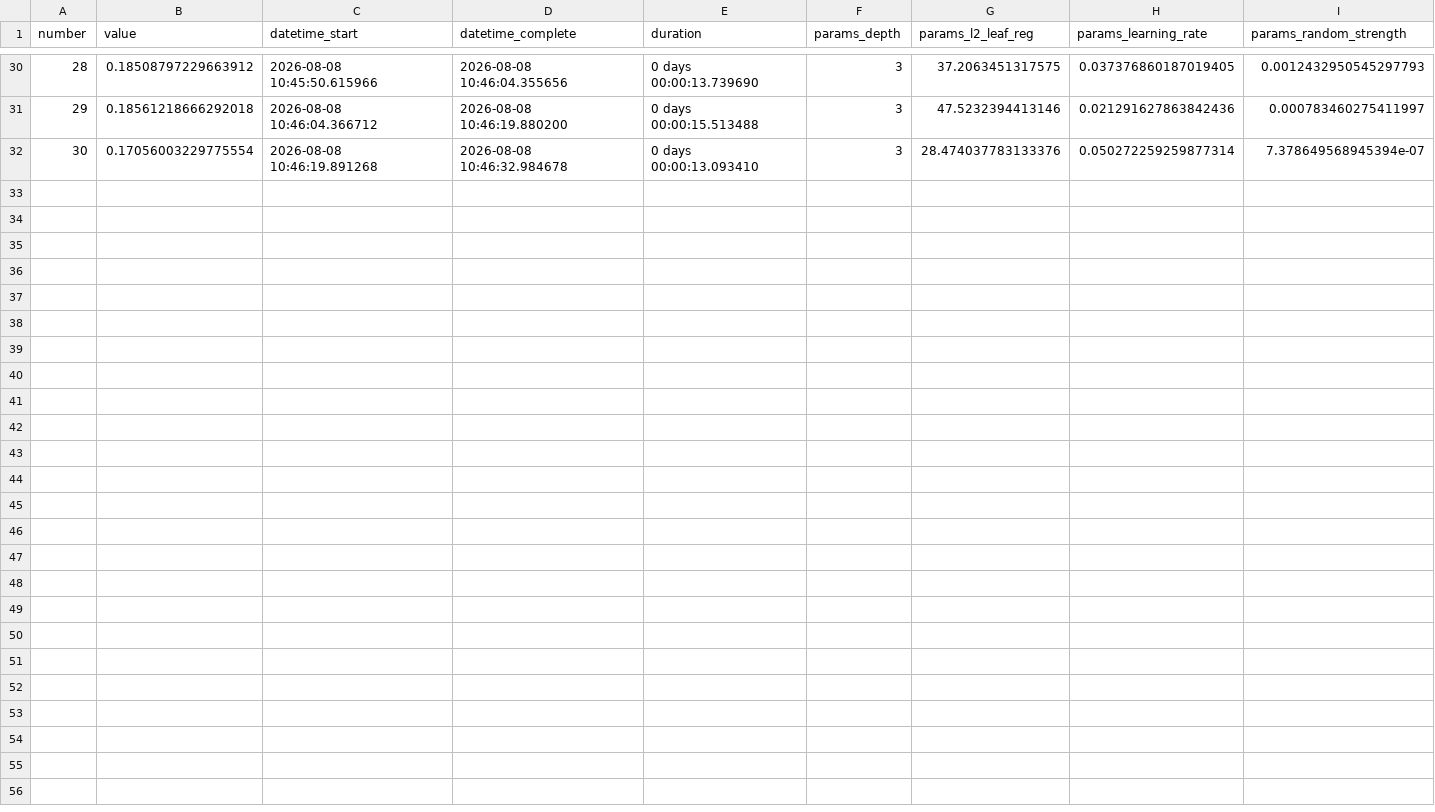
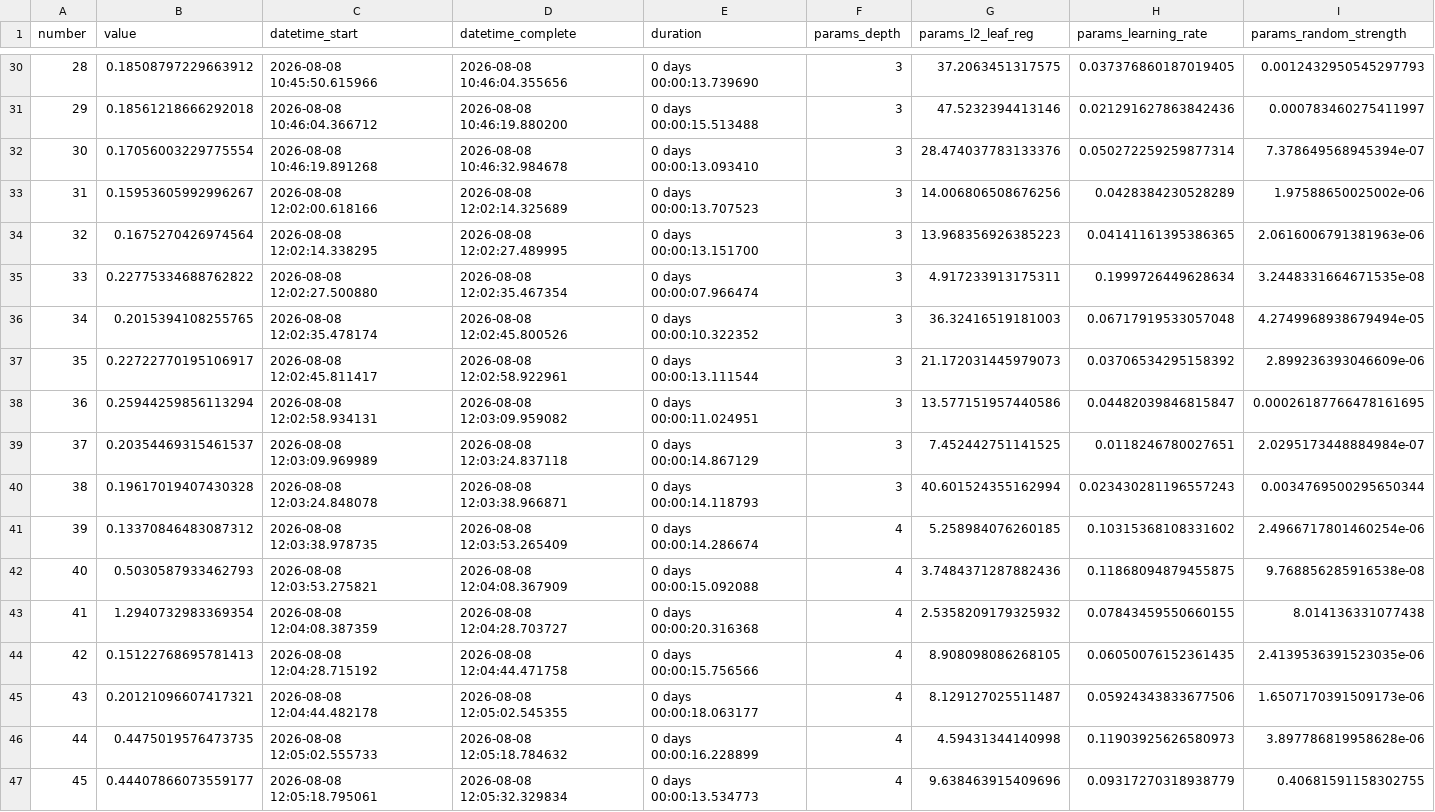
Before and after one commit to AliAziziDH/house, a CSV file: experiments/catboost_trials_log.csv, drawn as a sheet; only a part is shown, gaps mark what is left out; rows hold the shown columns only; the diff names each change by its address in the sheet, - before the commit and + after, or states it on an @@ line.

```diff
--- a/experiments/catboost_trials_log.csv
+++ b/experiments/catboost_trials_log.csv
+row 33: 31 | 0.15953605992996267 | 2026-08-08 12:02:00.618166 | 2026-08-08 12:02:14.325689 | 0 days 00:00:13.707523 | 3 | 14.006806508676256 | 0.0428384230528289 | 1.97588650025002e-06
+row 34: 32 | 0.1675270426974564 | 2026-08-08 12:02:14.338295 | 2026-08-08 12:02:27.489995 | 0 days 00:00:13.151700 | 3 | 13.968356926385223 | 0.04141161395386365 | 2.0616006791381963e-06
+row 35: 33 | 0.22775334688762822 | 2026-08-08 12:02:27.500880 | 2026-08-08 12:02:35.467354 | 0 days 00:00:07.966474 | 3 | 4.917233913175311 | 0.1999726449628634 | 3.2448331664671535e-08
+row 36: 34 | 0.2015394108255765 | 2026-08-08 12:02:35.478174 | 2026-08-08 12:02:45.800526 | 0 days 00:00:10.322352 | 3 | 36.32416519181003 | 0.06717919533057048 | 4.2749968938679494e-05
+row 37: 35 | 0.22722770195106917 | 2026-08-08 12:02:45.811417 | 2026-08-08 12:02:58.922961 | 0 days 00:00:13.111544 | 3 | 21.172031445979073 | 0.03706534295158392 | 2.899236393046609e-06
+row 38: 36 | 0.25944259856113294 | 2026-08-08 12:02:58.934131 | 2026-08-08 12:03:09.959082 | 0 days 00:00:11.024951 | 3 | 13.577151957440586 | 0.04482039846815847 | 0.00026187766478161695
+row 39: 37 | 0.20354469315461537 | 2026-08-08 12:03:09.969989 | 2026-08-08 12:03:24.837118 | 0 days 00:00:14.867129 | 3 | 7.452442751141525 | 0.0118246780027651 | 2.0295173448884984e-07
+row 40: 38 | 0.19617019407430328 | 2026-08-08 12:03:24.848078 | 2026-08-08 12:03:38.966871 | 0 days 00:00:14.118793 | 3 | 40.601524355162994 | 0.023430281196557243 | 0.0034769500295650344
+row 41: 39 | 0.13370846483087312 | 2026-08-08 12:03:38.978735 | 2026-08-08 12:03:53.265409 | 0 days 00:00:14.286674 | 4 | 5.258984076260185 | 0.10315368108331602 | 2.4966717801460254e-06
+row 42: 40 | 0.5030587933462793 | 2026-08-08 12:03:53.275821 | 2026-08-08 12:04:08.367909 | 0 days 00:00:15.092088 | 4 | 3.7484371287882436 | 0.11868094879455875 | 9.768856285916538e-08
+row 43: 41 | 1.2940732983369354 | 2026-08-08 12:04:08.387359 | 2026-08-08 12:04:28.703727 | 0 days 00:00:20.316368 | 4 | 2.5358209179325932 | 0.07843459550660155 | 8.014136331077438
+row 44: 42 | 0.15122768695781413 | 2026-08-08 12:04:28.715192 | 2026-08-08 12:04:44.471758 | 0 days 00:00:15.756566 | 4 | 8.908098086268105 | 0.06050076152361435 | 2.4139536391523035e-06
+row 45: 43 | 0.20121096607417321 | 2026-08-08 12:04:44.482178 | 2026-08-08 12:05:02.545355 | 0 days 00:00:18.063177 | 4 | 8.129127025511487 | 0.05924343833677506 | 1.6507170391509173e-06
+row 46: 44 | 0.4475019576473735 | 2026-08-08 12:05:02.555733 | 2026-08-08 12:05:18.784632 | 0 days 00:00:16.228899 | 4 | 4.59431344140998 | 0.11903925626580973 | 3.897786819958628e-06
+row 47: 45 | 0.44407866073559177 | 2026-08-08 12:05:18.795061 | 2026-08-08 12:05:32.329834 | 0 days 00:00:13.534773 | 4 | 9.638463915409696 | 0.09317270318938779 | 0.40681591158302755
```
Also changed, not shown: submission.csv, 3 other files.
